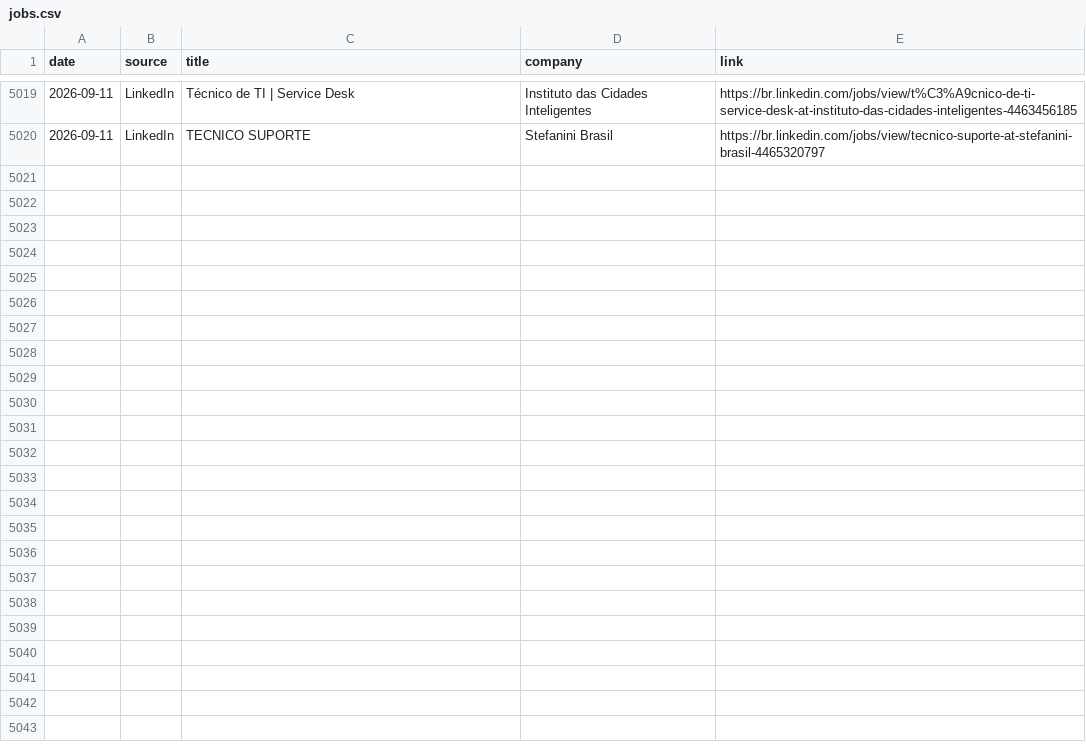
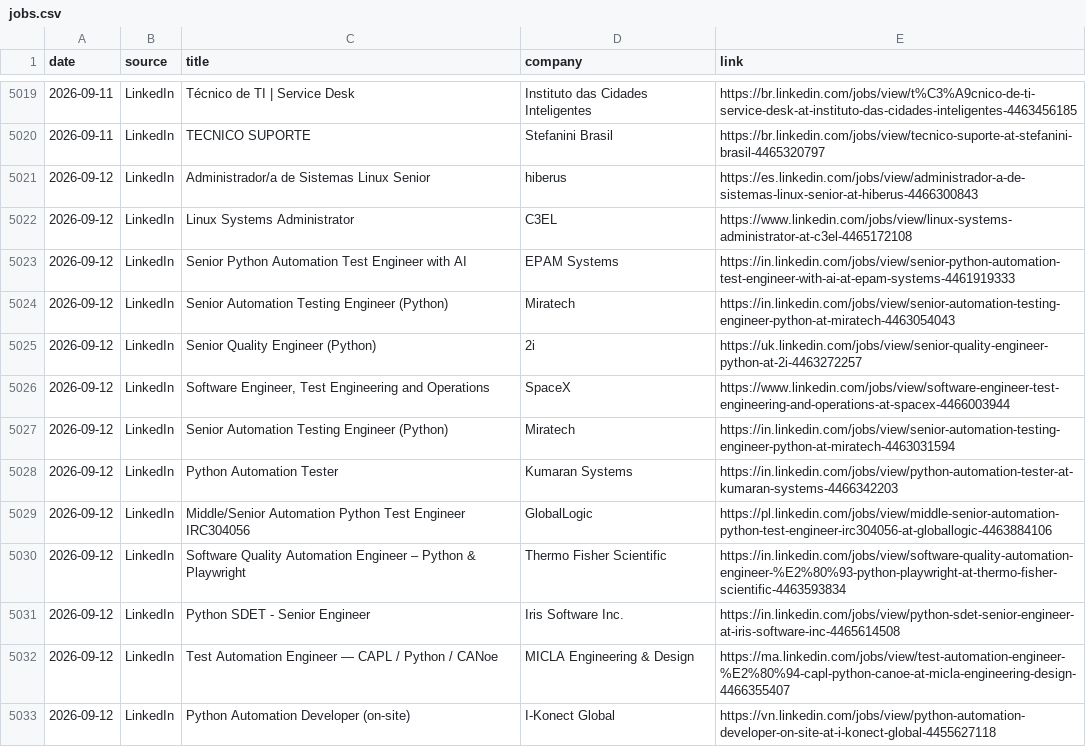
Before and after one commit to thiagofmendonca/smart-job-hunter, a CSV file: jobs.csv, drawn as a sheet; only a part is shown, gaps mark what is left out; the diff covers the shown part only; the diff names each change by its address in the sheet, - before the commit and + after, or states it on an @@ line.

```diff
--- a/jobs.csv
+++ b/jobs.csv
+row 5021: 2026-09-12 | LinkedIn | Administrador/a de Sistemas Linux Senior | hiberus | https://es.linkedin.com/jobs/view/administrador-a-de-sistemas-linux-senior-at-hiberus-4466300843
+row 5022: 2026-09-12 | LinkedIn | Linux Systems Administrator | C3EL | https://www.linkedin.com/jobs/view/linux-systems-administrator-at-c3el-4465172108
+row 5023: 2026-09-12 | LinkedIn | Senior Python Automation Test Engineer with AI | EPAM Systems | https://in.linkedin.com/jobs/view/senior-python-automation-test-engineer-with-ai-at-epam-systems-4461919333
+row 5024: 2026-09-12 | LinkedIn | Senior Automation Testing Engineer (Python) | Miratech | https://in.linkedin.com/jobs/view/senior-automation-testing-engineer-python-at-miratech-4463054043
+row 5025: 2026-09-12 | LinkedIn | Senior Quality Engineer (Python) | 2i | https://uk.linkedin.com/jobs/view/senior-quality-engineer-python-at-2i-4463272257
+row 5026: 2026-09-12 | LinkedIn | Software Engineer, Test Engineering and Operations | SpaceX | https://www.linkedin.com/jobs/view/software-engineer-test-engineering-and-operations-at-spacex-4466003944
+row 5027: 2026-09-12 | LinkedIn | Senior Automation Testing Engineer (Python) | Miratech | https://in.linkedin.com/jobs/view/senior-automation-testing-engineer-python-at-miratech-4463031594
+row 5028: 2026-09-12 | LinkedIn | Python Automation Tester | Kumaran Systems | https://in.linkedin.com/jobs/view/python-automation-tester-at-kumaran-systems-4466342203
+row 5029: 2026-09-12 | LinkedIn | Middle/Senior Automation Python Test Engineer IRC304056 | GlobalLogic | https://pl.linkedin.com/jobs/view/middle-senior-automation-python-test-engineer-irc304056-at-globallogic-4463884106
+row 5030: 2026-09-12 | LinkedIn | Software Quality Automation Engineer – Python & Playwright | Thermo Fisher Scientific | https://in.linkedin.com/jobs/view/software-quality-automation-engineer-%E2%80%93-python-playwright-at-thermo-fisher-scientific-4463593834
+row 5031: 2026-09-12 | LinkedIn | Python SDET - Senior Engineer | Iris Software Inc. | https://in.linkedin.com/jobs/view/python-sdet-senior-engineer-at-iris-software-inc-4465614508
+row 5032: 2026-09-12 | LinkedIn | Test Automation Engineer — CAPL / Python / CANoe | MICLA Engineering & Design | https://ma.linkedin.com/jobs/view/test-automation-engineer-%E2%80%94-capl-python-canoe-at-micla-engineering-design-4466355407
+row 5033: 2026-09-12 | LinkedIn | Python Automation Developer (on-site) | I-Konect Global | https://vn.linkedin.com/jobs/view/python-automation-developer-on-site-at-i-konect-global-4455627118
```
Also changed, not shown: 13 added rows elsewhere in this file.
